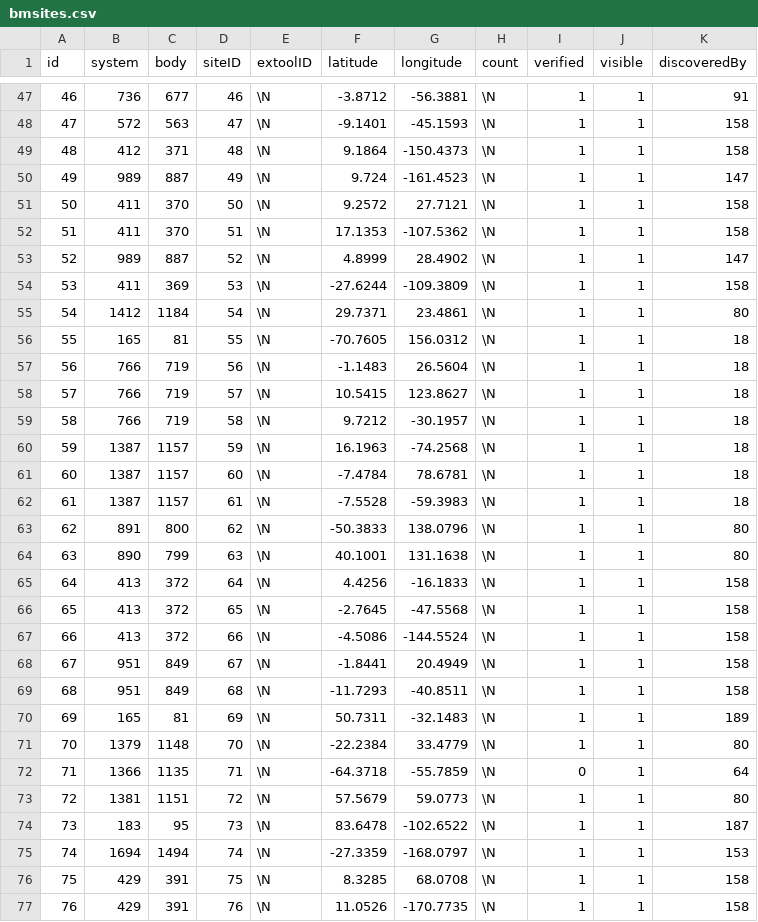
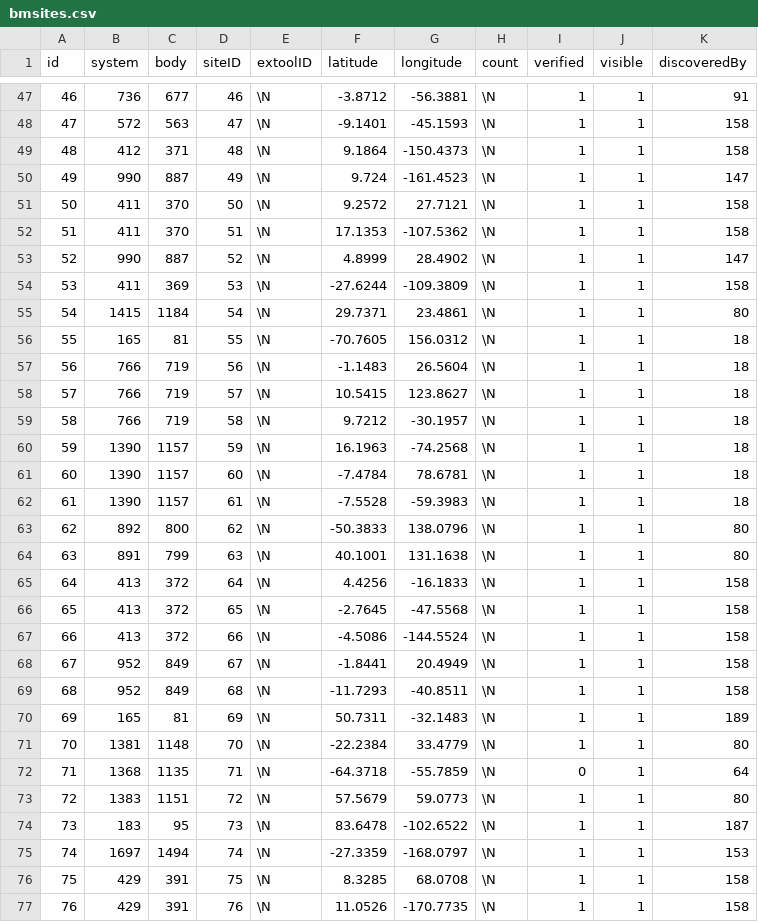
Before and after one commit to canonn-science/CAPIv2-Strapi, a CSV file: seed_files/CSV/exampleData/bmsites.csv, drawn as a sheet; only a part is shown, gaps mark what is left out; the diff covers the shown part only.

```diff
--- a/seed_files/CSV/exampleData/bmsites.csv
+++ b/seed_files/CSV/exampleData/bmsites.csv
@@ -49,8 +49,8 @@ id,system,body,siteID,extoolID,latitude,longitude,count,verified,visible,discove
 48,412,371,48,\N,9.1864,-150.4373,\N,1,1,158
-49,989,887,49,\N,9.724,-161.4523,\N,1,1,147
+49,990,887,49,\N,9.724,-161.4523,\N,1,1,147
 50,411,370,50,\N,9.2572,27.7121,\N,1,1,158
 51,411,370,51,\N,17.1353,-107.5362,\N,1,1,158
-52,989,887,52,\N,4.8999,28.4902,\N,1,1,147
+52,990,887,52,\N,4.8999,28.4902,\N,1,1,147
 53,411,369,53,\N,-27.6244,-109.3809,\N,1,1,158
-54,1412,1184,54,\N,29.7371,23.4861,\N,1,1,80
+54,1415,1184,54,\N,29.7371,23.4861,\N,1,1,80
 55,165,81,55,\N,-70.7605,156.0312,\N,1,1,18
@@ -59,7 +59,7 @@ id,system,body,siteID,extoolID,latitude,longitude,count,verified,visible,discove
 58,766,719,58,\N,9.7212,-30.1957,\N,1,1,18
-59,1387,1157,59,\N,16.1963,-74.2568,\N,1,1,18
-60,1387,1157,60,\N,-7.4784,78.6781,\N,1,1,18
-61,1387,1157,61,\N,-7.5528,-59.3983,\N,1,1,18
-62,891,800,62,\N,-50.3833,138.0796,\N,1,1,80
-63,890,799,63,\N,40.1001,131.1638,\N,1,1,80
+59,1390,1157,59,\N,16.1963,-74.2568,\N,1,1,18
+60,1390,1157,60,\N,-7.4784,78.6781,\N,1,1,18
+61,1390,1157,61,\N,-7.5528,-59.3983,\N,1,1,18
+62,892,800,62,\N,-50.3833,138.0796,\N,1,1,80
+63,891,799,63,\N,40.1001,131.1638,\N,1,1,80
 64,413,372,64,\N,4.4256,-16.1833,\N,1,1,158
@@ -67,10 +67,10 @@ id,system,body,siteID,extoolID,latitude,longitude,count,verified,visible,discove
 66,413,372,66,\N,-4.5086,-144.5524,\N,1,1,158
-67,951,849,67,\N,-1.8441,20.4949,\N,1,1,158
-68,951,849,68,\N,-11.7293,-40.8511,\N,1,1,158
+67,952,849,67,\N,-1.8441,20.4949,\N,1,1,158
+68,952,849,68,\N,-11.7293,-40.8511,\N,1,1,158
 69,165,81,69,\N,50.7311,-32.1483,\N,1,1,189
-70,1379,1148,70,\N,-22.2384,33.4779,\N,1,1,80
-71,1366,1135,71,\N,-64.3718,-55.7859,\N,0,1,64
-72,1381,1151,72,\N,57.5679,59.0773,\N,1,1,80
+70,1381,1148,70,\N,-22.2384,33.4779,\N,1,1,80
+71,1368,1135,71,\N,-64.3718,-55.7859,\N,0,1,64
+72,1383,1151,72,\N,57.5679,59.0773,\N,1,1,80
 73,183,95,73,\N,83.6478,-102.6522,\N,1,1,187
-74,1694,1494,74,\N,-27.3359,-168.0797,\N,1,1,153
+74,1697,1494,74,\N,-27.3359,-168.0797,\N,1,1,153
 75,429,391,75,\N,8.3285,68.0708,\N,1,1,158
```
Also changed, not shown: 14 edited cells elsewhere in this file, seed_files/CSV/exampleData/bodies.csv, seed_files/CSV/exampleData/btsites.csv, 69 other files.
